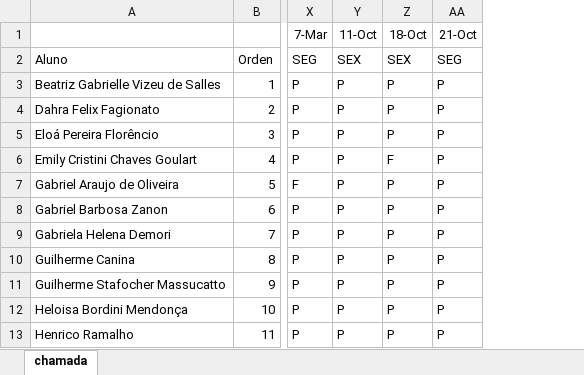
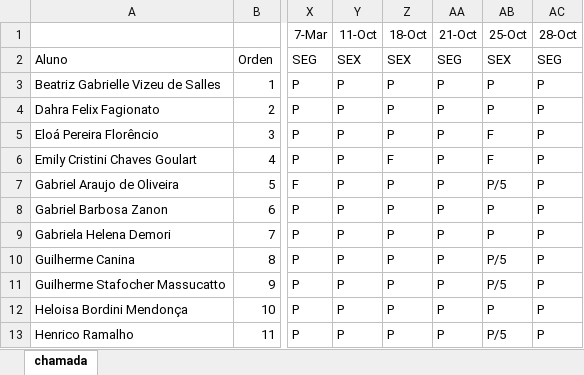
Before and after one commit to wellifabio/sesi2024, an Excel workbook: 2em/2DES/chamada.xlsx, sheet chamada, drawn as a sheet; only a part is shown, gaps mark what is left out; values as stored, in another font and other column widths than the file's, no borders; conditional formats not drawn; the diff names each change by its address in the sheet, - before the commit and + after, or states it on an @@ line.

Commit message:
att

```diff
--- a/2em/2DES/chamada.xlsx (sheet chamada)
+++ b/2em/2DES/chamada.xlsx (sheet chamada)
+column AB (25-Oct), rows 2-13: SEX | P | P | F | F | P/5 | P | P | P/5 | P/5 | P | P/5
+column AC (28-Oct), rows 2-13: SEG | P | P | P | P | P | P | P | P | P | P | P
```
